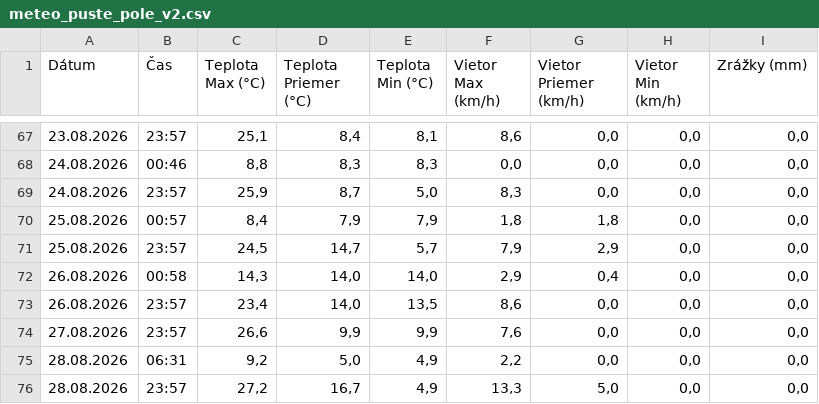
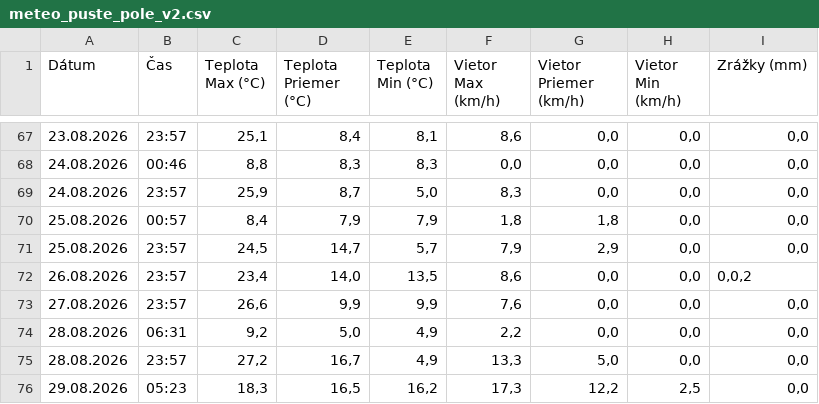
Before and after one commit to dafecko/Puste_Pole_Meteo, a CSV file: meteo_puste_pole_v2.csv, drawn as a sheet; only a part is shown, gaps mark what is left out; the shorter side is filled out with more unchanged rows.

Commit message:
Update meteo_puste_pole_v2.csv

```diff
--- a/meteo_puste_pole_v2.csv
+++ b/meteo_puste_pole_v2.csv
@@ -71,4 +71,3 @@
 25.08.2026;23:57;24,5;14,7;5,7;7,9;2,9;0,0;0,0
-26.08.2026;00:58;14,3;14,0;14,0;2,9;0,4;0,0;0,0
-26.08.2026;23:57;23,4;14,0;13,5;8,6;0,0;0,0;0,0
+26.08.2026;23:57;23,4;14,0;13,5;8,6;0,0;0,0;0,0,2
 27.08.2026;23:57;26,6;9,9;9,9;7,6;0,0;0,0;0,0
```
